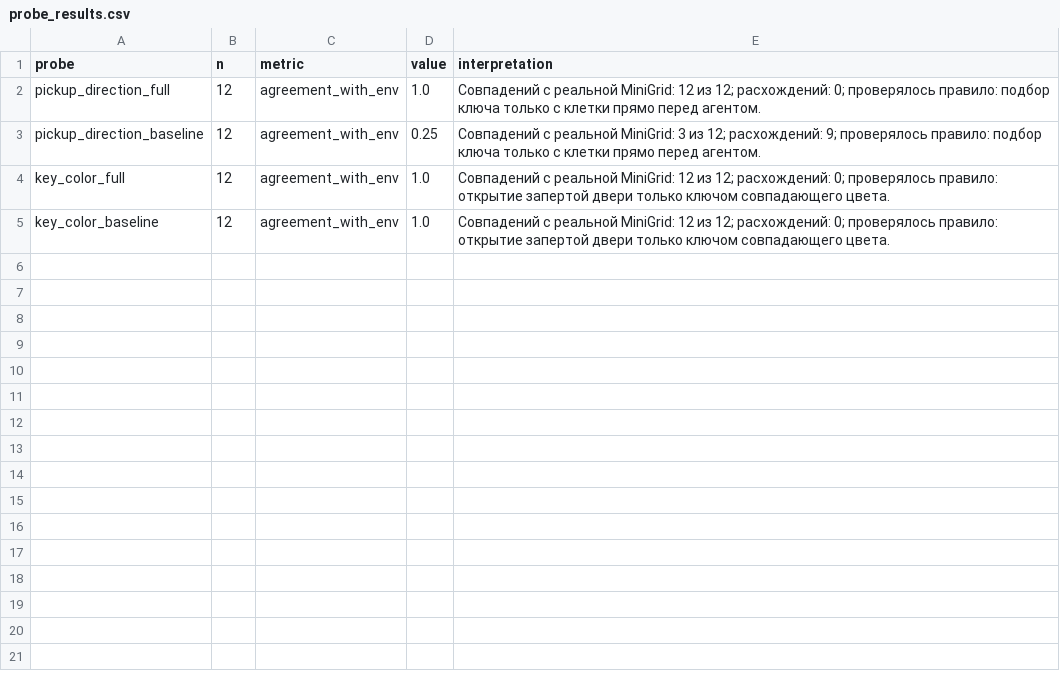
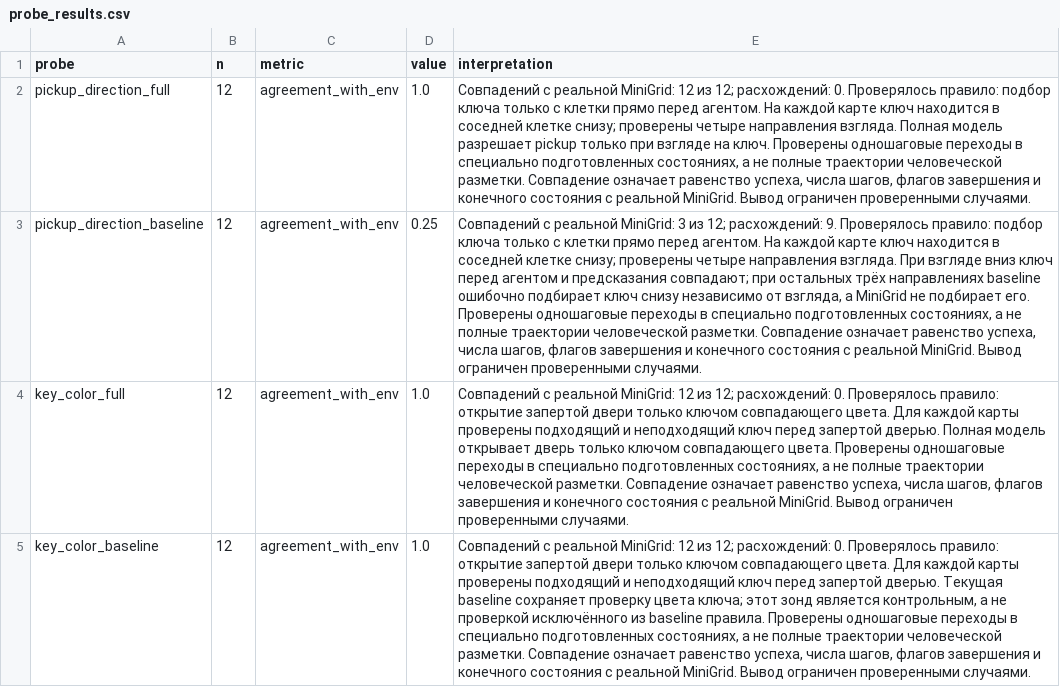
Before and after one commit to fklska/RL_course, a CSV file: audit/probe_results.csv, drawn as a sheet; the diff names each change by its address in the sheet, - before the commit and + after, or states it on an @@ line.

Commit message:
docs: clarify probe interpretation and scope

```diff
--- a/audit/probe_results.csv
+++ b/audit/probe_results.csv
-E2 (interpretation): …12; расхождений: 0; проверялось правило: подбор ключа только с клетки прямо перед агентом.
+E2 (interpretation): …12; расхождений: 0. Проверялось правило: подбор ключа только с клетки прямо перед агентом. На каждой карте ключ находится в соседней клетке снизу; проверены четыре направления взгляда. Полная модель разрешает pickup только при взгляде на ключ. Проверены одношаговые переходы в специально подготовленных состояниях, а не полные траектории человеческой разметки. Совпадение означает равенство успеха, числа шагов, флагов завершения и конечного состояния с реальной MiniGrid. Вывод ограничен проверенными случаями.
-E3 (interpretation): …12; расхождений: 9; проверялось правило: подбор ключа только с клетки прямо перед агентом.
+E3 (interpretation): …12; расхождений: 9. Проверялось правило: подбор ключа только с клетки прямо перед агентом. На каждой карте ключ находится в соседней клетке снизу; проверены четыре направления взгляда. При взгляде вниз ключ перед агентом и предсказания совпадают; при остальных трёх направлениях baseline ошибочно подбирает ключ снизу независимо от взгляда, а MiniGrid не подбирает его. Проверены одношаговые переходы в специально подготовленных состояниях, а не полные траектории человеческой разметки. Совпадение означает равенство успеха, числа шагов, флагов завершения и конечного состояния с реальной MiniGrid. Вывод ограничен проверенными случаями.
-E4 (interpretation): …12; расхождений: 0; проверялось правило: открытие запертой двери только ключом совпадающего цвета.
+E4 (interpretation): …12; расхождений: 0. Проверялось правило: открытие запертой двери только ключом совпадающего цвета. Для каждой карты проверены подходящий и неподходящий ключ перед запертой дверью. Полная модель открывает дверь только ключом совпадающего цвета. Проверены одношаговые переходы в специально подготовленных состояниях, а не полные траектории человеческой разметки. Совпадение означает равенство успеха, числа шагов, флагов завершения и конечного состояния с реальной MiniGrid. Вывод ограничен проверенными случаями.
-E5 (interpretation): …12; расхождений: 0; проверялось правило: открытие запертой двери только ключом совпадающего цвета.
+E5 (interpretation): …12; расхождений: 0. Проверялось правило: открытие запертой двери только ключом совпадающего цвета. Для каждой карты проверены подходящий и неподходящий ключ перед запертой дверью. Текущая baseline сохраняет проверку цвета ключа; этот зонд является контрольным, а не проверкой исключённого из baseline правила. Проверены одношаговые переходы в специально подготовленных состояниях, а не полные траектории человеческой разметки. Совпадение означает равенство успеха, числа шагов, флагов завершения и конечного состояния с реальной MiniGrid. Вывод ограничен проверенными случаями.
```
Also changed, not shown: 1 other file.
